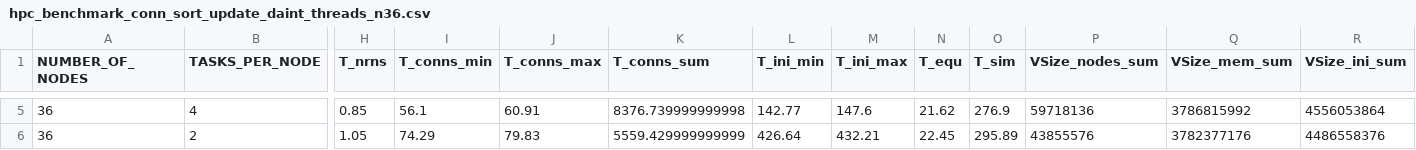
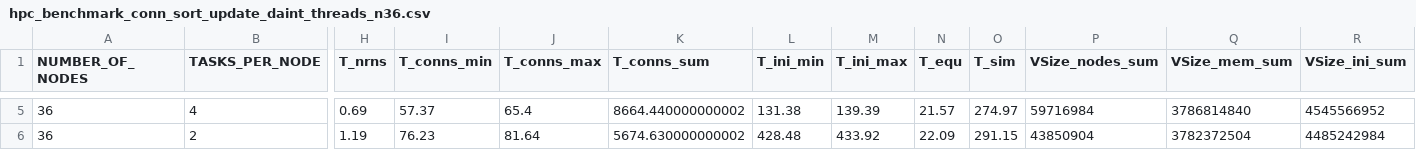
Before and after one commit to jasperalbers/nest-benchmarks, a CSV file: benchmark_plots/benchmark_results/hpc_benchmark_conn_sort_update_daint_threads_n36.csv, drawn as a sheet; only a part is shown, gaps mark what is left out; the diff covers the shown part only; the diff names each change by its address in the sheet, - before the commit and + after, or states it on an @@ line.

Commit message:
Rerun of fixed VP, 36 nodes

```diff
--- a/benchmark_plots/benchmark_results/hpc_benchmark_conn_sort_update_daint_threads_n36.csv
+++ b/benchmark_plots/benchmark_results/hpc_benchmark_conn_sort_update_daint_threads_n36.csv
-H5 (T_nrns): 0.85
+H5 (T_nrns): 0.69
-I5 (T_conns_min): 56.1
+I5 (T_conns_min): 57.37
-J5 (T_conns_max): 60.91
+J5 (T_conns_max): 65.4
-K5 (T_conns_sum): 8376.739999999998
+K5 (T_conns_sum): 8664.440000000002
-L5 (T_ini_min): 142.77
+L5 (T_ini_min): 131.38
-M5 (T_ini_max): 147.6
+M5 (T_ini_max): 139.39
-N5 (T_equ): 21.62
+N5 (T_equ): 21.57
-O5 (T_sim): 276.9
+O5 (T_sim): 274.97
-P5 (VSize_nodes_sum): 59718136
+P5 (VSize_nodes_sum): 59716984
-Q5 (VSize_mem_sum): 3786815992
+Q5 (VSize_mem_sum): 3786814840
-R5 (VSize_ini_sum): 4556053864
+R5 (VSize_ini_sum): 4545566952
-H6 (T_nrns): 1.05
+H6 (T_nrns): 1.19
-I6 (T_conns_min): 74.29
+I6 (T_conns_min): 76.23
-J6 (T_conns_max): 79.83
+J6 (T_conns_max): 81.64
-K6 (T_conns_sum): 5559.429999999999
+K6 (T_conns_sum): 5674.630000000002
-L6 (T_ini_min): 426.64
+L6 (T_ini_min): 428.48
-M6 (T_ini_max): 432.21
+M6 (T_ini_max): 433.92
-N6 (T_equ): 22.45
+N6 (T_equ): 22.09
-O6 (T_sim): 295.89
+O6 (T_sim): 291.15
-P6 (VSize_nodes_sum): 43855576
+P6 (VSize_nodes_sum): 43850904
-Q6 (VSize_mem_sum): 3782377176
+Q6 (VSize_mem_sum): 3782372504
-R6 (VSize_ini_sum): 4486558376
+R6 (VSize_ini_sum): 4485242984
```
Also changed, not shown: 49 edited cells elsewhere in this file.
